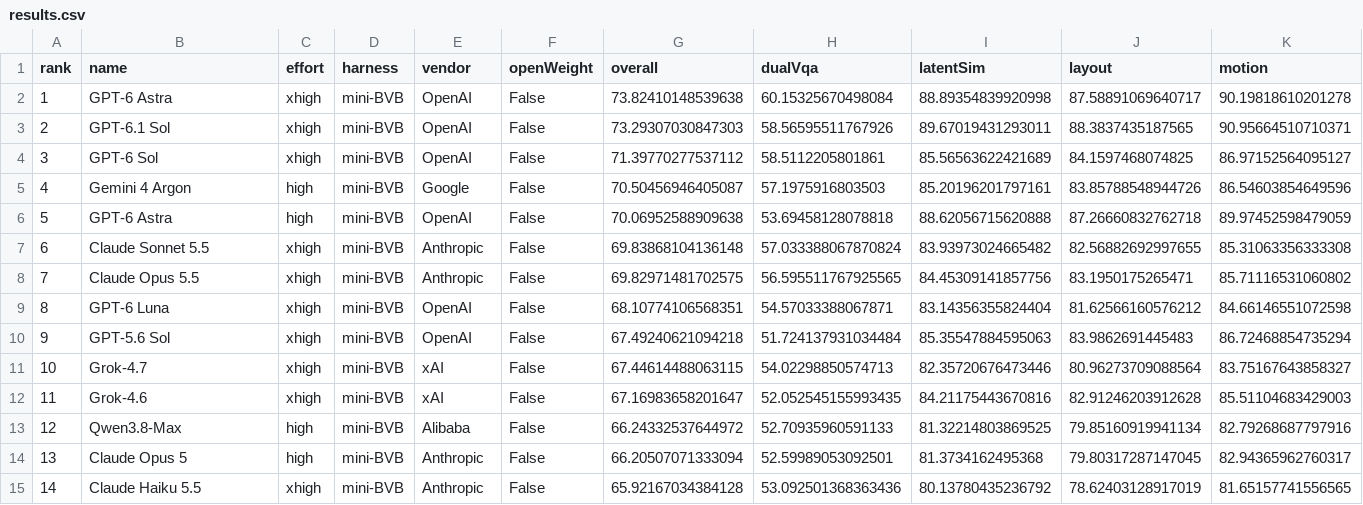
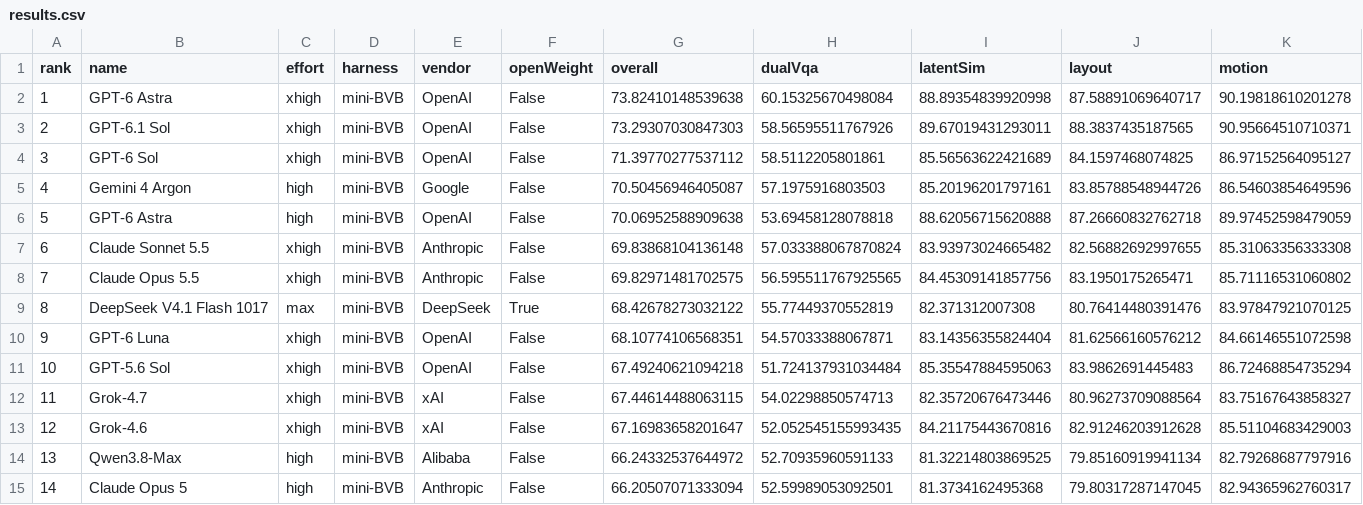
Before and after one commit to lx88882222/BVB, a CSV file: results.csv, drawn as a sheet; only a part is shown; the shorter side is filled out with more unchanged rows; addresses are those after the commit; rows hold the shown columns only; the diff names each change by its address in the sheet, - before the commit and + after, or states it on an @@ line.

Commit message:
Add DeepSeek V4.1 Flash 1017 max results to leaderboard

```diff
--- a/results.csv
+++ b/results.csv
+row 9: 8 | DeepSeek V4.1 Flash 1017 | max | mini-BVB | DeepSeek | True | 68.42678273032122 | 55.77449370552819 | 82.371312007308 | 80.76414480391476 | 83.97847921070125
@@ column A (rank) renumbered from row 10 down @@
```
Also changed, not shown: 3 other files.
